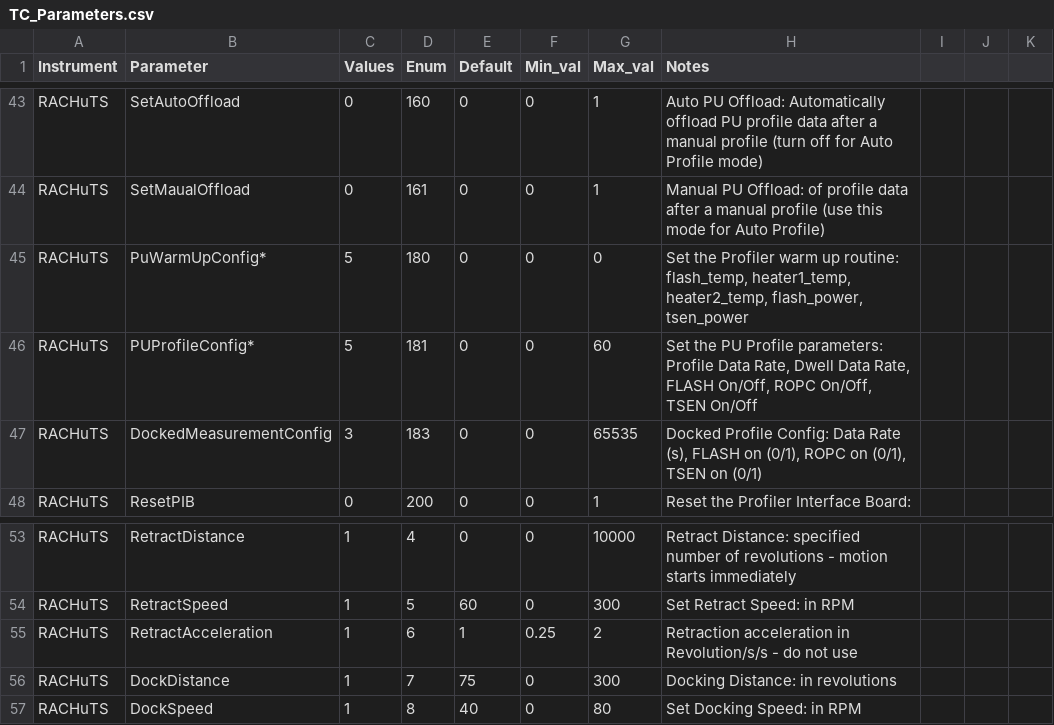
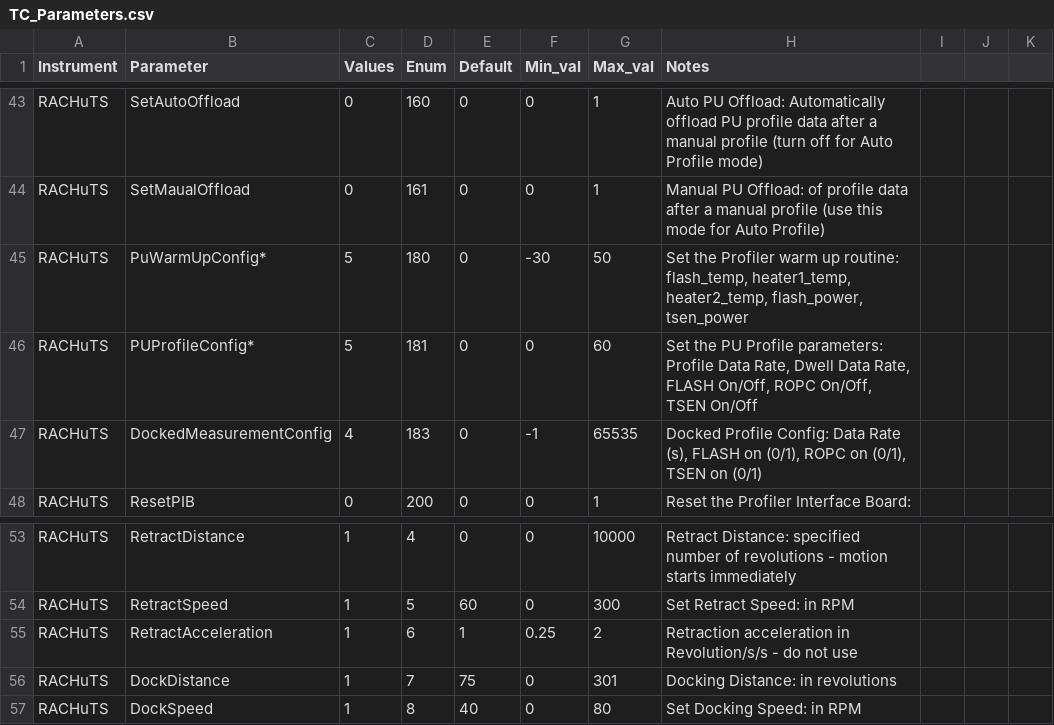
Before and after one commit to kalnajslab-org/TeleCommands, a CSV file: TC_Parameters.csv, drawn as a sheet; only a part is shown, gaps mark what is left out.

Commit message:
Fixed profile config command

```diff
--- a/TC_Parameters.csv
+++ b/TC_Parameters.csv
@@ -44,5 +44,5 @@ RACHuTS,SetAutoOffload,0,160,0,0,1,Auto PU Offload: Automatically offload PU pro
 RACHuTS,SetMaualOffload,0,161,0,0,1,Manual PU Offload:  of profile data after a manual profile (use this mode for Auto Profile),,,
-RACHuTS,PuWarmUpConfig*,5,180,0,0,0,"Set the Profiler warm up routine: flash_temp, heater1_temp, heater2_temp, flash_power, tsen_power",,,
+RACHuTS,PuWarmUpConfig*,5,180,0,-30,50,"Set the Profiler warm up routine: flash_temp, heater1_temp, heater2_temp, flash_power, tsen_power",,,
 RACHuTS,PUProfileConfig*,5,181,0,0,60,"Set the PU Profile parameters: Profile Data Rate, Dwell Data Rate, FLASH On/Off, ROPC On/Off, TSEN On/Off",,,
-RACHuTS,DockedMeasurementConfig,3,183,0,0,65535,"Docked Profile Config: Data Rate (s), FLASH on (0/1),  ROPC on (0/1), TSEN on (0/1)",,,
+RACHuTS,DockedMeasurementConfig,4,183,0,-1,65535,"Docked Profile Config: Data Rate (s), FLASH on (0/1),  ROPC on (0/1), TSEN on (0/1)",,,
 RACHuTS,ResetPIB,0,200,0,0,1,Reset the Profiler Interface Board:,,,
@@ -55,3 +55,3 @@ RACHuTS,RetractSpeed,1,5,60,0,300,Set Retract Speed: in RPM,,,
 RACHuTS,RetractAcceleration,1,6,1,0.25,2,Retraction acceleration in Revolution/s/s - do not use,,,
-RACHuTS,DockDistance,1,7,75,0,300,Docking Distance: in revolutions,,,
+RACHuTS,DockDistance,1,7,75,0,301,Docking Distance: in revolutions,,,
 RACHuTS,DockSpeed,1,8,40,0,80,Set Docking Speed: in RPM,,,
```
